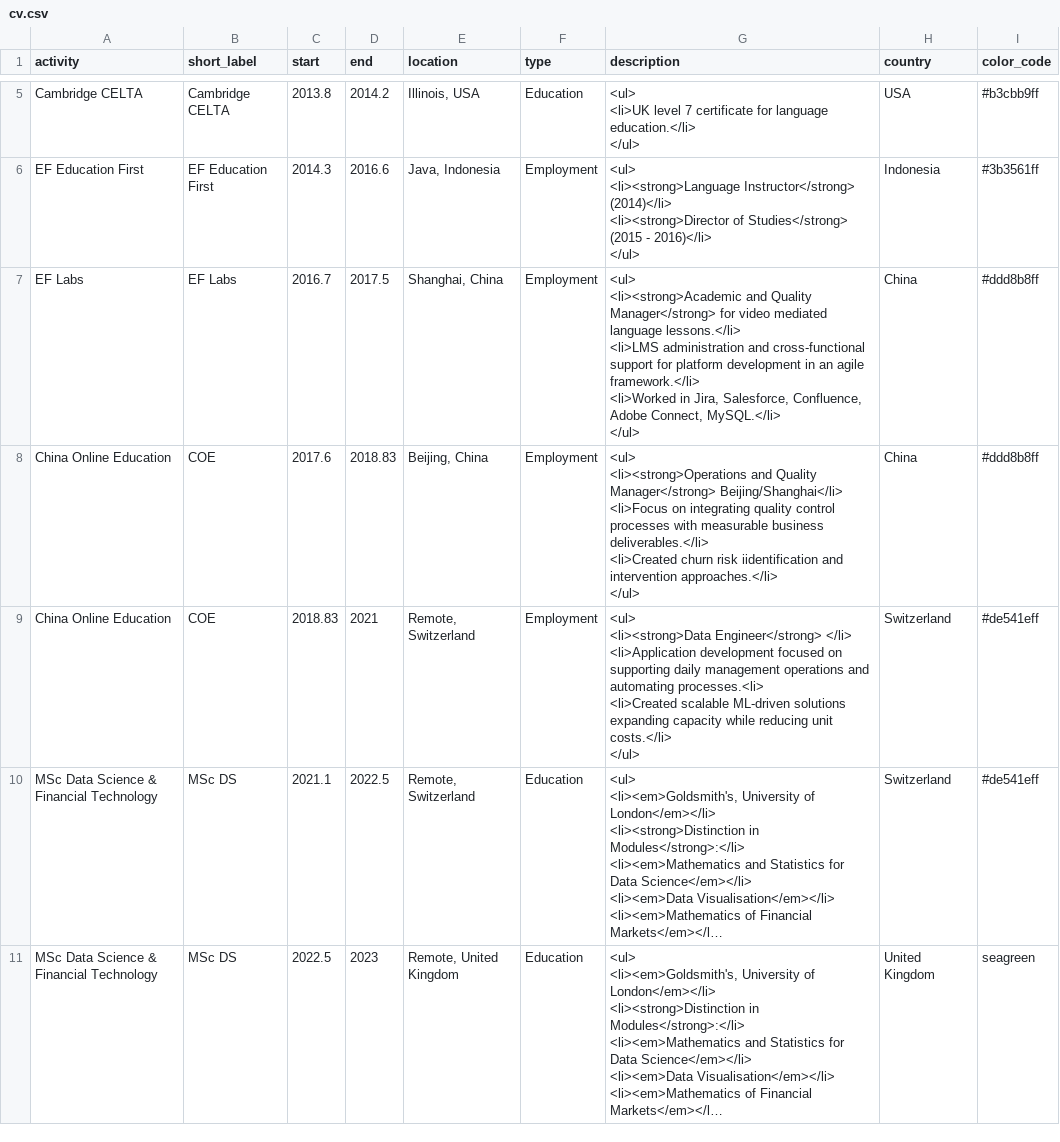
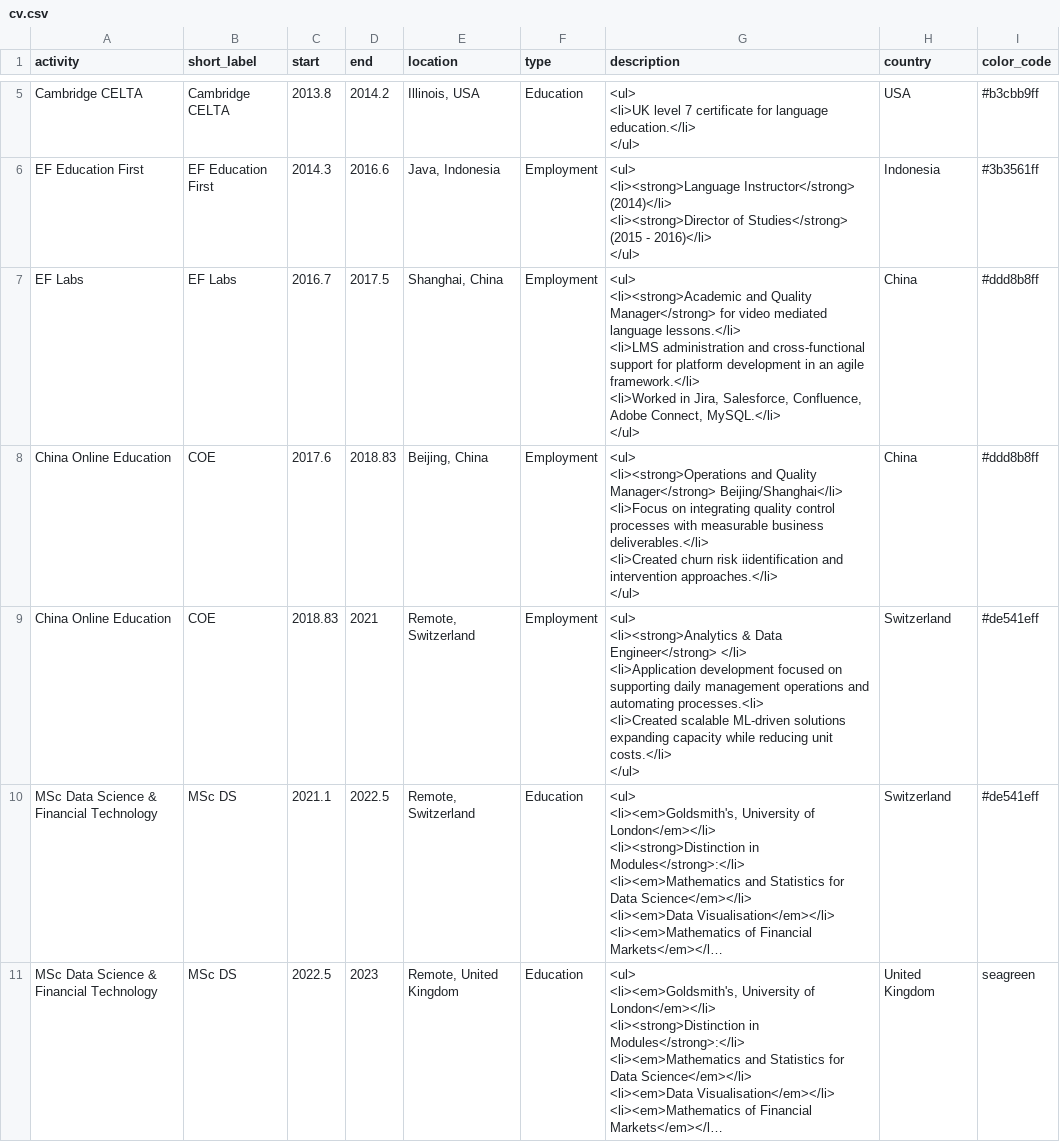
Before and after one commit to sheplecjs/profile, a CSV file: cv.csv, drawn as a sheet; only a part is shown, gaps mark what is left out; long unchanged cells end in …; ↵ is a line break in a cell; the diff names each change by its address in the sheet, - before the commit and + after, or states it on an @@ line.

```diff
--- a/cv.csv
+++ b/cv.csv
-G9 (description): <ul> ↵ <li><strong>Data Engineer</strong> </li>…
+G9 (description): <ul> ↵ <li><strong>Analytics & Data Engineer</strong> </li>…
```
Also changed, not shown: 3 other files.
